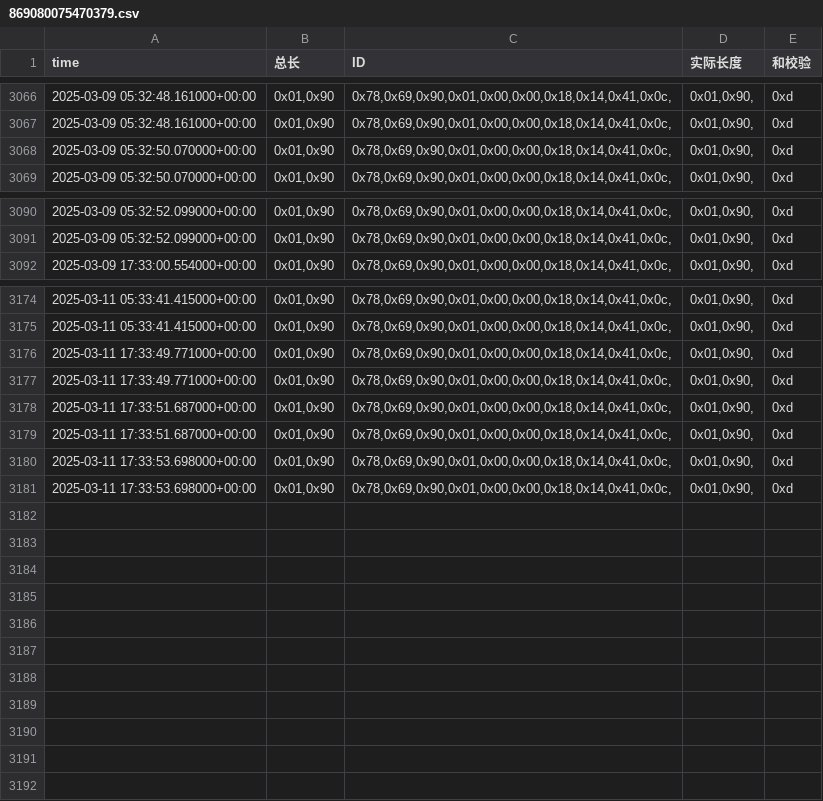
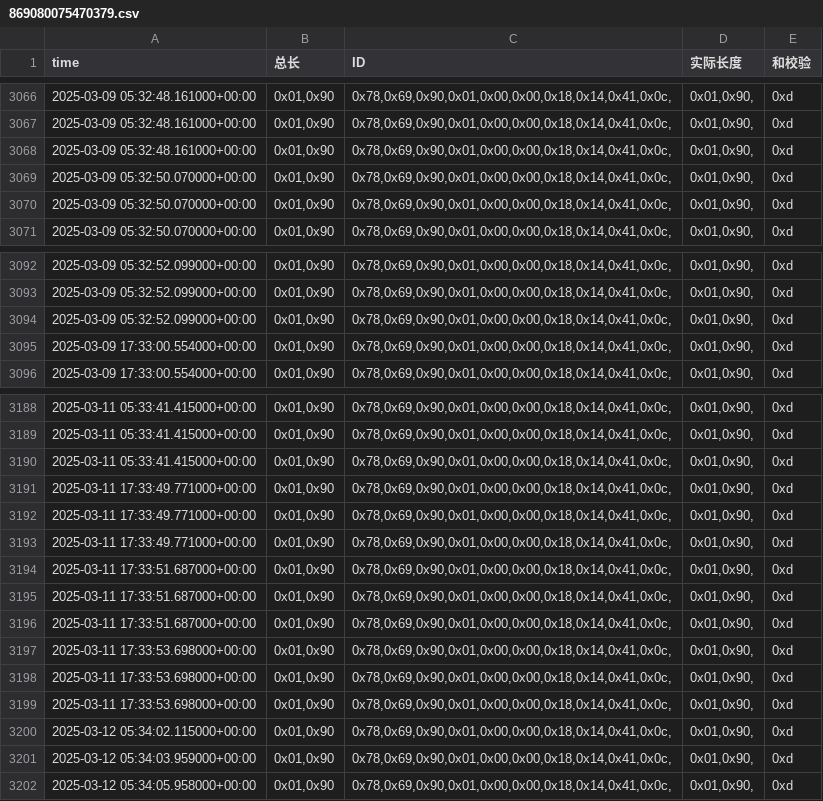
Before and after one commit to weichencsu/amman2503, a CSV file: sensorCSV/869080075470379.csv, drawn as a sheet; only a part is shown, gaps mark what is left out; the diff covers the shown part only.

```diff
--- a/sensorCSV/869080075470379.csv
+++ b/sensorCSV/869080075470379.csv
@@ -3067,2 +3067,4 @@ time,总长,ID,实际长度,和校验
 2025-03-09 05:32:48.161000+00:00,"0x01,0x90","0x78,0x69,0x90,0x01,0x00,0x00,0x18,0x14,0x41,0x0c,","0x01,0x90,",0xd
+2025-03-09 05:32:48.161000+00:00,"0x01,0x90","0x78,0x69,0x90,0x01,0x00,0x00,0x18,0x14,0x41,0x0c,","0x01,0x90,",0xd
+2025-03-09 05:32:50.070000+00:00,"0x01,0x90","0x78,0x69,0x90,0x01,0x00,0x00,0x18,0x14,0x41,0x0c,","0x01,0x90,",0xd
 2025-03-09 05:32:50.070000+00:00,"0x01,0x90","0x78,0x69,0x90,0x01,0x00,0x00,0x18,0x14,0x41,0x0c,","0x01,0x90,",0xd
@@ -3091,2 +3093,4 @@ time,总长,ID,实际长度,和校验
 2025-03-09 05:32:52.099000+00:00,"0x01,0x90","0x78,0x69,0x90,0x01,0x00,0x00,0x18,0x14,0x41,0x0c,","0x01,0x90,",0xd
+2025-03-09 05:32:52.099000+00:00,"0x01,0x90","0x78,0x69,0x90,0x01,0x00,0x00,0x18,0x14,0x41,0x0c,","0x01,0x90,",0xd
+2025-03-09 17:33:00.554000+00:00,"0x01,0x90","0x78,0x69,0x90,0x01,0x00,0x00,0x18,0x14,0x41,0x0c,","0x01,0x90,",0xd
 2025-03-09 17:33:00.554000+00:00,"0x01,0x90","0x78,0x69,0x90,0x01,0x00,0x00,0x18,0x14,0x41,0x0c,","0x01,0x90,",0xd
@@ -3175,2 +3189,4 @@ time,总长,ID,实际长度,和校验
 2025-03-11 05:33:41.415000+00:00,"0x01,0x90","0x78,0x69,0x90,0x01,0x00,0x00,0x18,0x14,0x41,0x0c,","0x01,0x90,",0xd
+2025-03-11 05:33:41.415000+00:00,"0x01,0x90","0x78,0x69,0x90,0x01,0x00,0x00,0x18,0x14,0x41,0x0c,","0x01,0x90,",0xd
+2025-03-11 17:33:49.771000+00:00,"0x01,0x90","0x78,0x69,0x90,0x01,0x00,0x00,0x18,0x14,0x41,0x0c,","0x01,0x90,",0xd
 2025-03-11 17:33:49.771000+00:00,"0x01,0x90","0x78,0x69,0x90,0x01,0x00,0x00,0x18,0x14,0x41,0x0c,","0x01,0x90,",0xd
@@ -3179,3 +3195,8 @@ time,总长,ID,实际长度,和校验
 2025-03-11 17:33:51.687000+00:00,"0x01,0x90","0x78,0x69,0x90,0x01,0x00,0x00,0x18,0x14,0x41,0x0c,","0x01,0x90,",0xd
+2025-03-11 17:33:51.687000+00:00,"0x01,0x90","0x78,0x69,0x90,0x01,0x00,0x00,0x18,0x14,0x41,0x0c,","0x01,0x90,",0xd
 2025-03-11 17:33:53.698000+00:00,"0x01,0x90","0x78,0x69,0x90,0x01,0x00,0x00,0x18,0x14,0x41,0x0c,","0x01,0x90,",0xd
 2025-03-11 17:33:53.698000+00:00,"0x01,0x90","0x78,0x69,0x90,0x01,0x00,0x00,0x18,0x14,0x41,0x0c,","0x01,0x90,",0xd
+2025-03-11 17:33:53.698000+00:00,"0x01,0x90","0x78,0x69,0x90,0x01,0x00,0x00,0x18,0x14,0x41,0x0c,","0x01,0x90,",0xd
+2025-03-12 05:34:02.115000+00:00,"0x01,0x90","0x78,0x69,0x90,0x01,0x00,0x00,0x18,0x14,0x41,0x0c,","0x01,0x90,",0xd
+2025-03-12 05:34:03.959000+00:00,"0x01,0x90","0x78,0x69,0x90,0x01,0x00,0x00,0x18,0x14,0x41,0x0c,","0x01,0x90,",0xd
+2025-03-12 05:34:05.958000+00:00,"0x01,0x90","0x78,0x69,0x90,0x01,0x00,0x00,0x18,0x14,0x41,0x0c,","0x01,0x90,",0xd
```
Also changed, not shown: 10 added rows elsewhere in this file.
